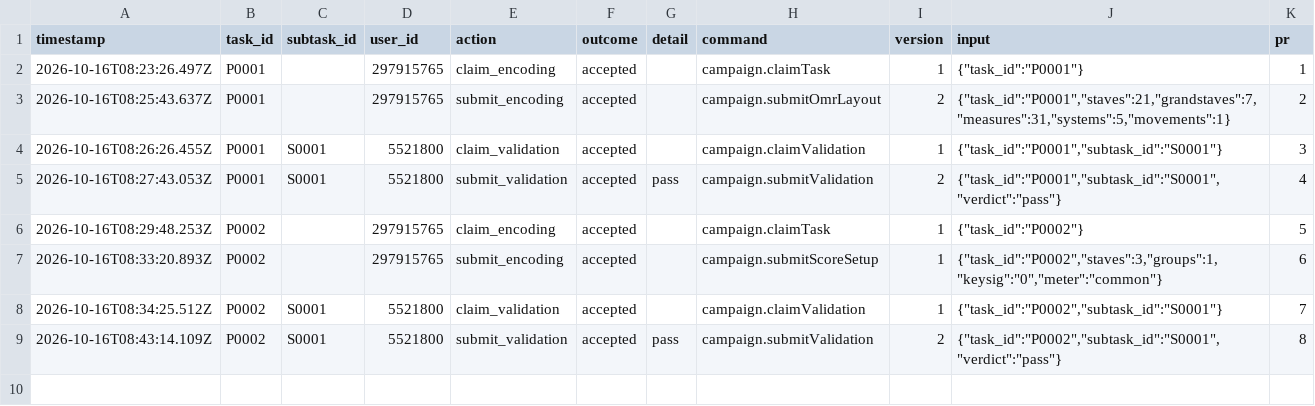
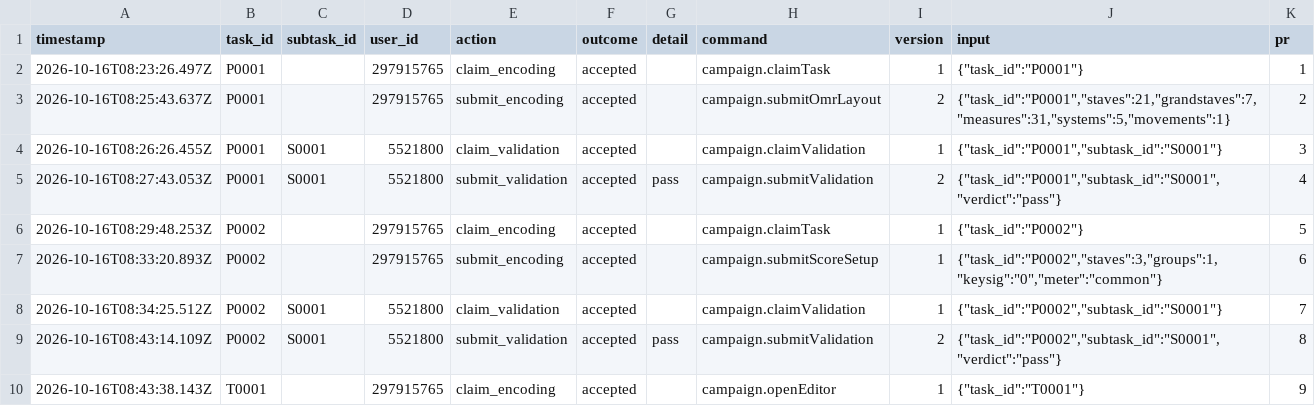
Before and after one commit to ohwjdev/test-20251016-1, a CSV file: tracking/history.csv, drawn as a sheet; the diff names each change by its address in the sheet, - before the commit and + after, or states it on an @@ line.

```diff
--- a/tracking/history.csv
+++ b/tracking/history.csv
+row 10: 2026-10-16T08:43:38.143Z | T0001 |  | 297915765 | claim_encoding | accepted |  | campaign.openEditor | 1 | {"task_id":"T0001"} | 9
```
Also changed, not shown: 1 other file.
